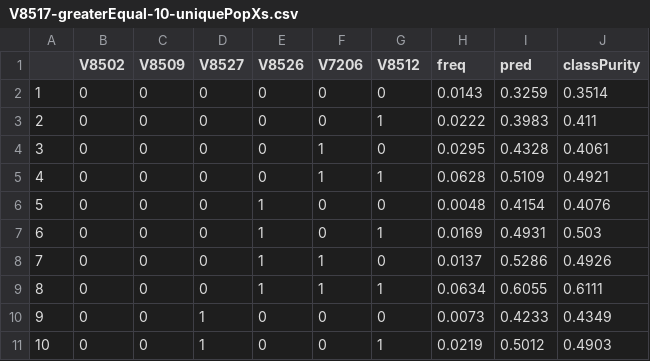
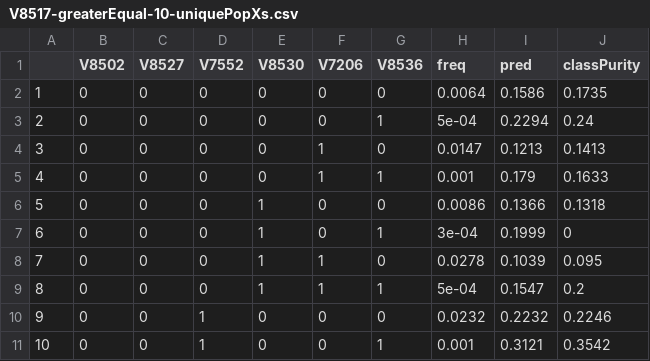
Before and after one commit to thistleknot/Capstone-577, a CSV file: output/V8517-greaterEqual-10-uniquePopXs.csv, drawn as a sheet; only a part is shown; the diff covers the shown part only.

```diff
--- a/output/V8517-greaterEqual-10-uniquePopXs.csv
+++ b/output/V8517-greaterEqual-10-uniquePopXs.csv
@@ -1,11 +1,11 @@
-"","V8502","V8509","V8527","V8526","V7206","V8512","freq","pred","classPurity"
-"1",0,0,0,0,0,0,0.0143,0.3259,0.3514
-"2",0,0,0,0,0,1,0.0222,0.3983,0.411
-"3",0,0,0,0,1,0,0.0295,0.4328,0.4061
-"4",0,0,0,0,1,1,0.0628,0.5109,0.4921
-"5",0,0,0,1,0,0,0.0048,0.4154,0.4076
-"6",0,0,0,1,0,1,0.0169,0.4931,0.503
-"7",0,0,0,1,1,0,0.0137,0.5286,0.4926
-"8",0,0,0,1,1,1,0.0634,0.6055,0.6111
-"9",0,0,1,0,0,0,0.0073,0.4233,0.4349
-"10",0,0,1,0,0,1,0.0219,0.5012,0.4903
+"","V8502","V8527","V7552","V8530","V7206","V8536","freq","pred","classPurity"
+"1",0,0,0,0,0,0,0.0064,0.1586,0.1735
+"2",0,0,0,0,0,1,5e-04,0.2294,0.24
+"3",0,0,0,0,1,0,0.0147,0.1213,0.1413
+"4",0,0,0,0,1,1,0.001,0.179,0.1633
+"5",0,0,0,1,0,0,0.0086,0.1366,0.1318
+"6",0,0,0,1,0,1,3e-04,0.1999,0
+"7",0,0,0,1,1,0,0.0278,0.1039,0.095
+"8",0,0,0,1,1,1,5e-04,0.1547,0.2
+"9",0,0,1,0,0,0,0.0232,0.2232,0.2246
+"10",0,0,1,0,0,1,0.001,0.3121,0.3542
```
Also changed, not shown: 161 edited cells elsewhere in this file, output/V7221-greaterEqual-10-filtered.csv, output/V7221-greaterEqual-10-uniquePopXs.csv, 53 other files.
